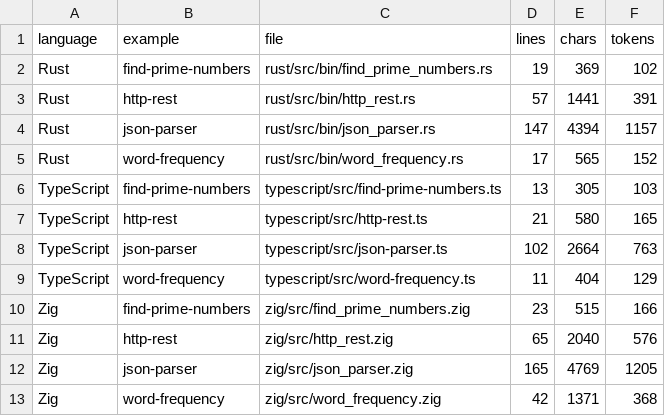
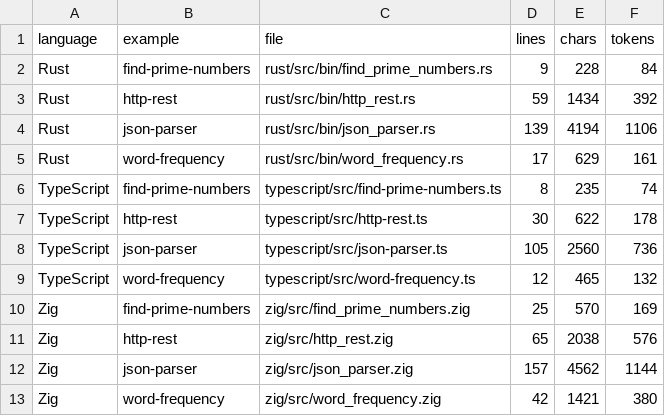
Before and after one commit to MaxGraey/token-langs-benchmark, a CSV file: results/current.csv, drawn as a sheet; only a part is shown; the diff covers the shown part only.

```diff
--- a/results/current.csv
+++ b/results/current.csv
@@ -1,13 +1,13 @@
 language,example,file,lines,chars,tokens
-Rust,find-prime-numbers,rust/src/bin/find_prime_numbers.rs,19,369,102
-Rust,http-rest,rust/src/bin/http_rest.rs,57,1441,391
-Rust,json-parser,rust/src/bin/json_parser.rs,147,4394,1157
-Rust,word-frequency,rust/src/bin/word_frequency.rs,17,565,152
-TypeScript,find-prime-numbers,typescript/src/find-prime-numbers.ts,13,305,103
-TypeScript,http-rest,typescript/src/http-rest.ts,21,580,165
-TypeScript,json-parser,typescript/src/json-parser.ts,102,2664,763
-TypeScript,word-frequency,typescript/src/word-frequency.ts,11,404,129
-Zig,find-prime-numbers,zig/src/find_prime_numbers.zig,23,515,166
-Zig,http-rest,zig/src/http_rest.zig,65,2040,576
-Zig,json-parser,zig/src/json_parser.zig,165,4769,1205
-Zig,word-frequency,zig/src/word_frequency.zig,42,1371,368
+Rust,find-prime-numbers,rust/src/bin/find_prime_numbers.rs,9,228,84
+Rust,http-rest,rust/src/bin/http_rest.rs,59,1434,392
+Rust,json-parser,rust/src/bin/json_parser.rs,139,4194,1106
+Rust,word-frequency,rust/src/bin/word_frequency.rs,17,629,161
+TypeScript,find-prime-numbers,typescript/src/find-prime-numbers.ts,8,235,74
+TypeScript,http-rest,typescript/src/http-rest.ts,30,622,178
+TypeScript,json-parser,typescript/src/json-parser.ts,105,2560,736
+TypeScript,word-frequency,typescript/src/word-frequency.ts,12,465,132
+Zig,find-prime-numbers,zig/src/find_prime_numbers.zig,25,570,169
+Zig,http-rest,zig/src/http_rest.zig,65,2038,576
+Zig,json-parser,zig/src/json_parser.zig,157,4562,1144
+Zig,word-frequency,zig/src/word_frequency.zig,42,1421,380
```
Also changed, not shown: 21 edited cells elsewhere in this file, results/current_perplexity.csv, 10 other files.
